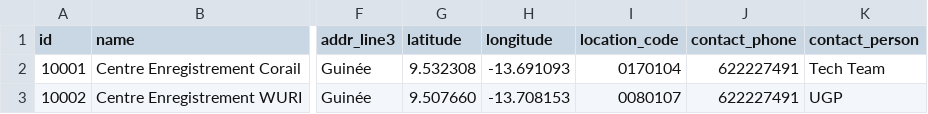
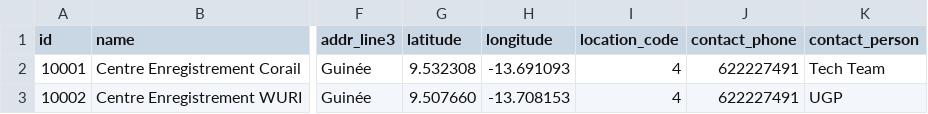
Before and after one commit to WuriGuinea/mosip-guinea-ref-impl, a CSV file: db_scripts/mosip_master/dml/master-registration_center.csv, drawn as a sheet; only a part is shown, gaps mark what is left out; the diff names each change by its address in the sheet, - before the commit and + after, or states it on an @@ line.

Commit message:
location related changes

```diff
--- a/db_scripts/mosip_master/dml/master-registration_center.csv
+++ b/db_scripts/mosip_master/dml/master-registration_center.csv
-I2 (location_code): 0170104
+I2 (location_code): 4
-I3 (location_code): 0080107
+I3 (location_code): 4
```
